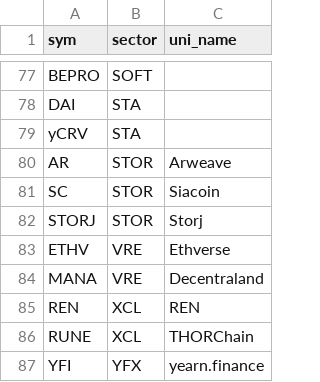
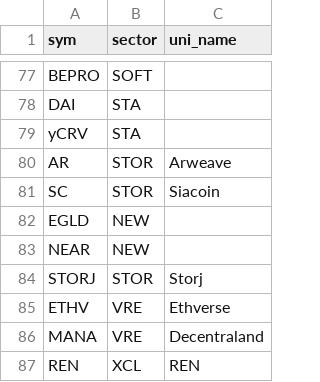
Before and after one commit to jjshih/sk101, a CSV file: sectors.csv, drawn as a sheet; only a part is shown, gaps mark what is left out; the shorter side is filled out with more unchanged rows; the diff names each change by its address in the sheet, - before the commit and + after, or states it on an @@ line.

Commit message:
Update sectors.csv

```diff
--- a/sectors.csv
+++ b/sectors.csv
+row 82: EGLD | NEW
+row 83: NEAR | NEW
```
